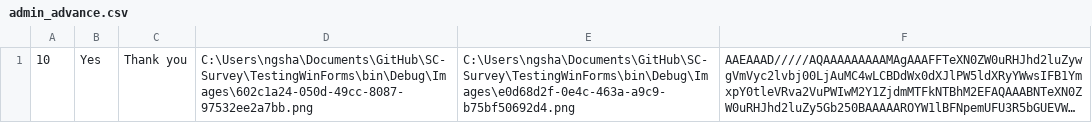
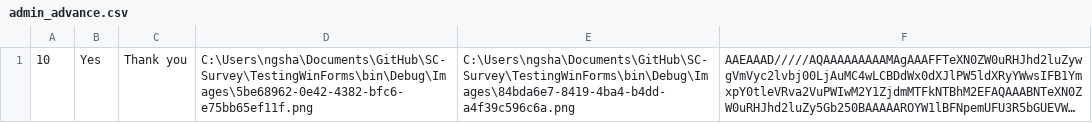
Before and after one commit to jovitaanderson/sc-survey, a CSV file: TestingWinForms/bin/Debug/admin/admin_advance.csv, drawn as a sheet; long unchanged cells end in …; the diff names each change by its address in the sheet, - before the commit and + after, or states it on an @@ line.

```diff
--- a/TestingWinForms/bin/Debug/admin/admin_advance.csv
+++ b/TestingWinForms/bin/Debug/admin/admin_advance.csv
-D1: C:\Users\ngsha\Documents\GitHub\SC-Survey\TestingWinForms\bin\Debug\Images\602c1a24-050d-49cc-8087-97532ee2a7bb.png
+D1: C:\Users\ngsha\Documents\GitHub\SC-Survey\TestingWinForms\bin\Debug\Images\5be68962-0e42-4382-bfc6-e75bb65ef11f.png
-E1: C:\Users\ngsha\Documents\GitHub\SC-Survey\TestingWinForms\bin\Debug\Images\e0d68d2f-0e4c-463a-a9c9-b75bf50692d4.png
+E1: C:\Users\ngsha\Documents\GitHub\SC-Survey\TestingWinForms\bin\Debug\Images\84bda6e7-8419-4ba4-b4dd-a4f39c596c6a.png
```
Also changed, not shown: TestingWinForms/bin/Debug/ForDevelopersOnly/raw_data.csv, TestingWinForms/bin/Debug/admin/admin_questions.csv, 25 other files.
